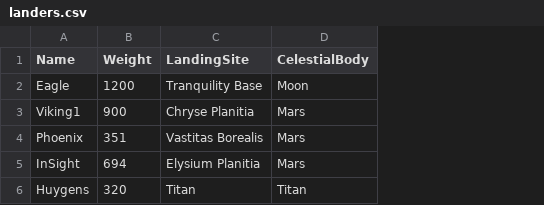
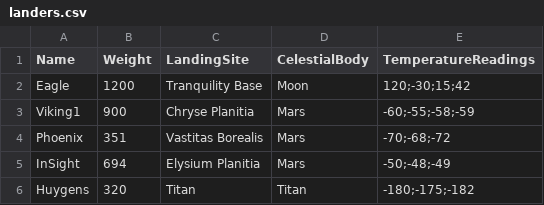
Before and after one commit to gavrilaalexandru/apollo1053, a CSV file: src/landers.csv, drawn as a sheet; the diff names each change by its address in the sheet, - before the commit and + after, or states it on an @@ line.

Commit message:
convert temperature readings format to use semicolons

```diff
--- a/src/landers.csv
+++ b/src/landers.csv
+column E (TemperatureReadings), rows 2-6: 120;-30;15;42 | -60;-55;-58;-59 | -70;-68;-72 | -50;-48;-49 | -180;-175;-182
```
